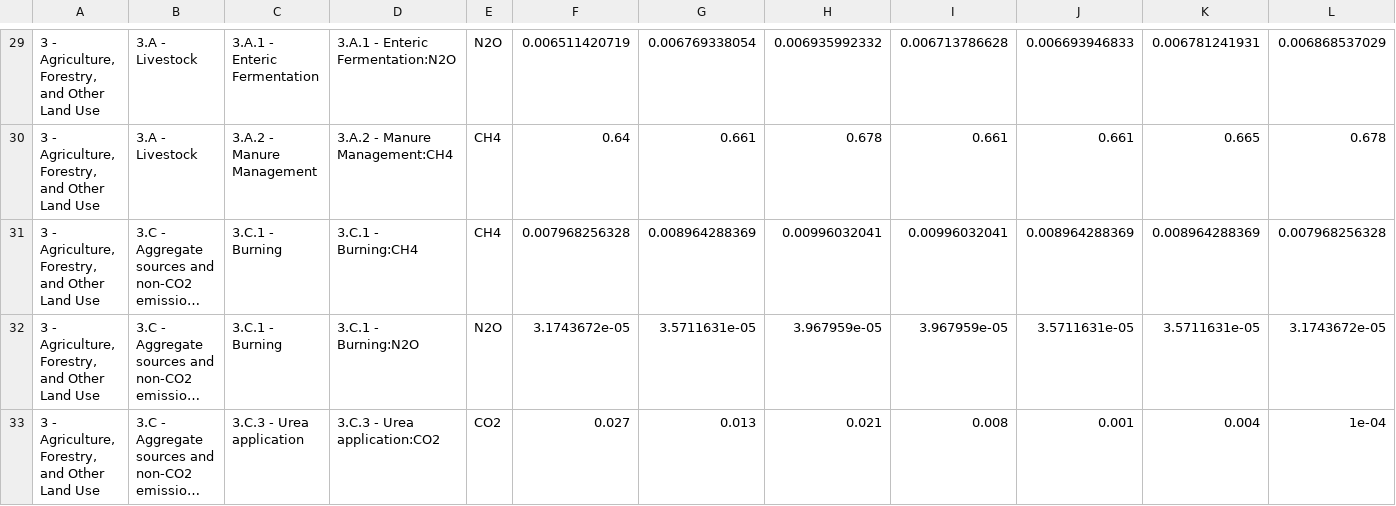
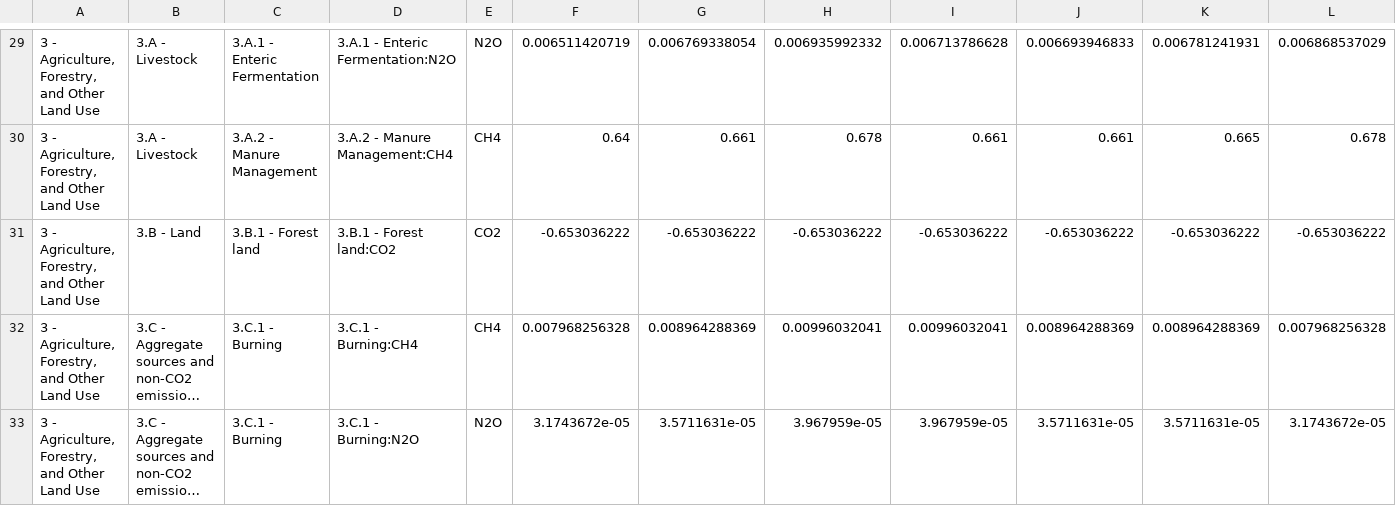
Before and after one commit to sisepuede-framework/ssp_libya, a CSV file: ssp_modeling/output_postprocessing/data/invent/invent_historic_lby.csv, drawn as a sheet; only a part is shown, gaps mark what is left out; the shorter side is filled out with more unchanged rows; long unchanged cells end in …; rows hold the shown columns only; the diff names each change by its address in the sheet, - before the commit and + after, or states it on an @@ line.

```diff
--- a/ssp_modeling/output_postprocessing/data/invent/invent_historic_lby.csv
+++ b/ssp_modeling/output_postprocessing/data/invent/invent_historic_lby.csv
+row 31: 3 - Agriculture, Forestry, and Other Land Use | 3.B - Land | 3.B.1 - Forest land | 3.B.1 - Forest land:CO2 | CO2 | -0.653036222 | -0.653036222 | -0.653036222 | -0.653036222 | -0.653036222 | -0.653036222 | -0.653036222
```
Also changed, not shown: ssp_modeling/output_postprocessing/data/invent/crosswalk_libya_ssp.csv, ssp_modeling/output_postprocessing/data/invent/emission_targets_lby_2023.csv, 3 other files.
